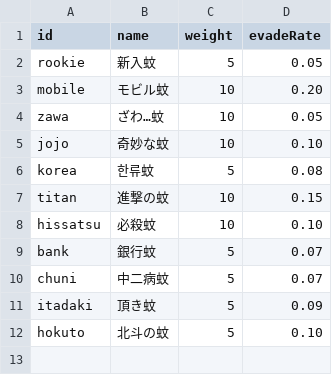
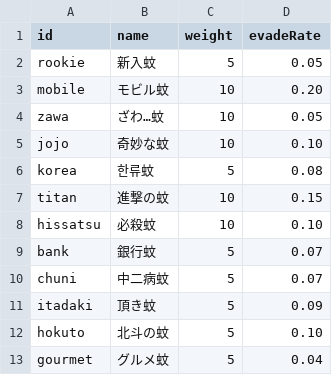
Before and after one commit to hanamaru-zero/danmatsuka, a CSV file: data/attribute.csv, drawn as a sheet; the diff names each change by its address in the sheet, - before the commit and + after, or states it on an @@ line.

```diff
--- a/data/attribute.csv
+++ b/data/attribute.csv
+row 13: gourmet | グルメ蚊 | 5 | 0.04
```
Also changed, not shown: data/dialogue.csv.
